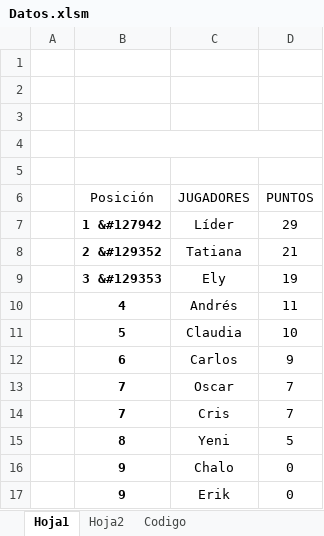
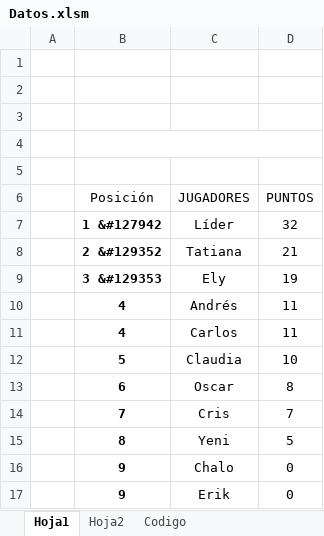
Before and after one commit to diacono81/WebLUdo, an Excel workbook: Datos.xlsm, sheet Hoja1, drawn as a sheet; values as stored, in another font and other column widths than the file's, no borders; charts and pictures and table styles not drawn; removed rows and columns are numbered as before the commit, all else as after; the diff names each change by its address in the sheet, - before the commit and + after, or states it on an @@ line.

```diff
--- a/Datos.xlsm (sheet Hoja1)
+++ b/Datos.xlsm (sheet Hoja1)
-D7 (PUNTOS): 29
+D7 (PUNTOS): 32
+row 11:  | 4 | Carlos | 11
-row 12:  | 6 | Carlos | 9
-B13 (Posición): 7
+B13 (Posición): 6
-D13 (PUNTOS): 7
+D13 (PUNTOS): 8
```
Also changed, not shown: sheet Codigo, 1 other file.
